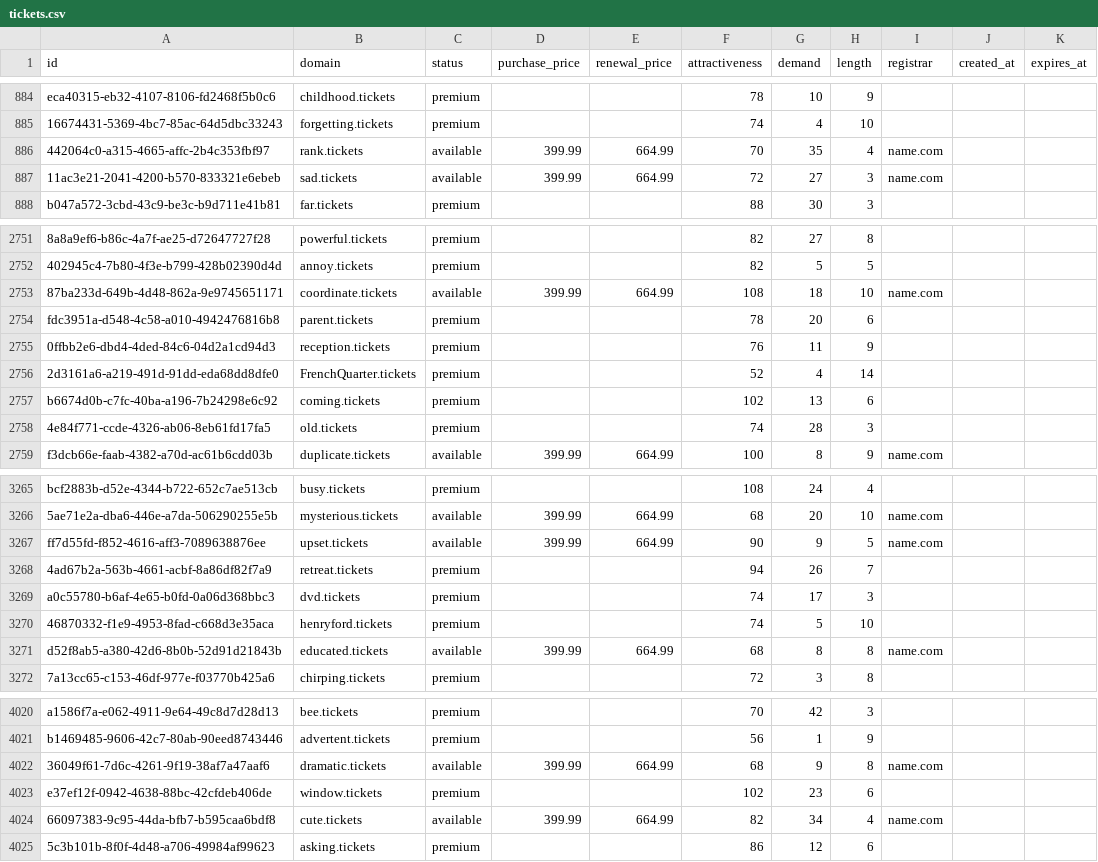
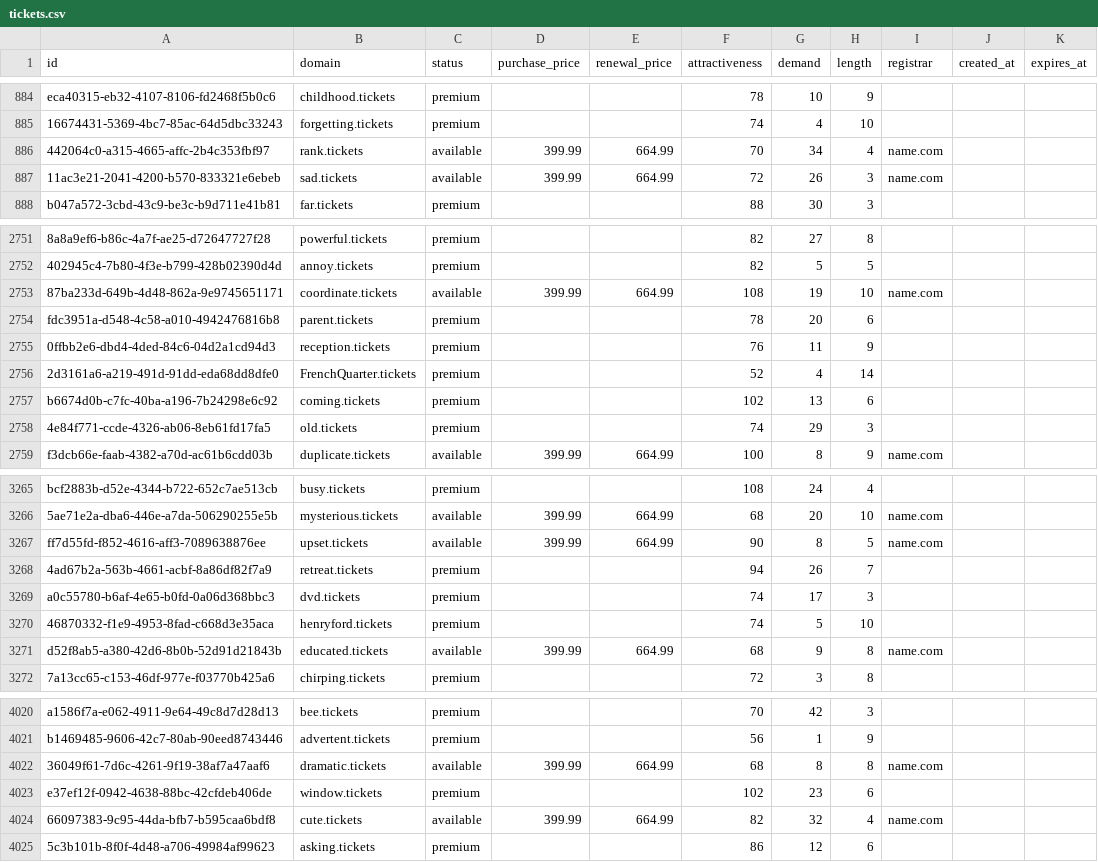
Before and after one commit to UniqueDomains/tickets-oneword-domains, a CSV file: tickets.csv, drawn as a sheet; only a part is shown, gaps mark what is left out; the diff covers the shown part only; the diff names each change by its address in the sheet, - before the commit and + after, or states it on an @@ line.

Commit message:
Domains update

```diff
--- a/tickets.csv
+++ b/tickets.csv
-G886 (demand): 35
+G886 (demand): 34
-G887 (demand): 27
+G887 (demand): 26
-G2753 (demand): 18
+G2753 (demand): 19
-G2758 (demand): 28
+G2758 (demand): 29
-G3267 (demand): 9
+G3267 (demand): 8
-G3271 (demand): 8
+G3271 (demand): 9
-G4022 (demand): 9
+G4022 (demand): 8
-G4024 (demand): 34
+G4024 (demand): 32
```
Also changed, not shown: 97 edited cells elsewhere in this file, 2 other files.
